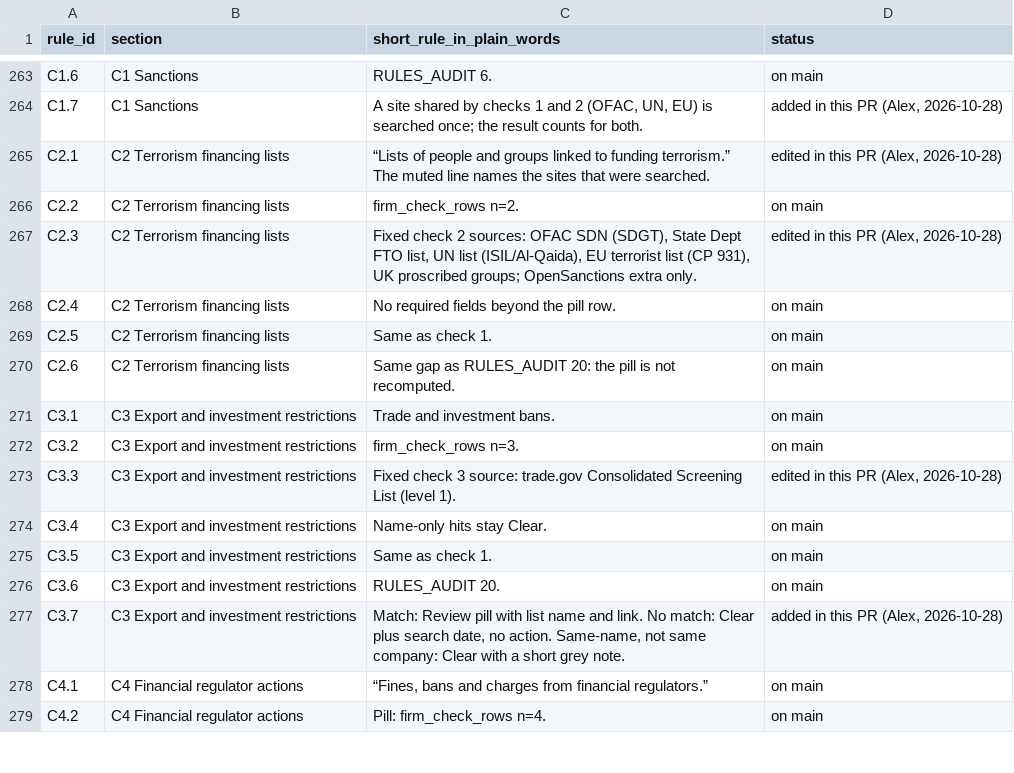
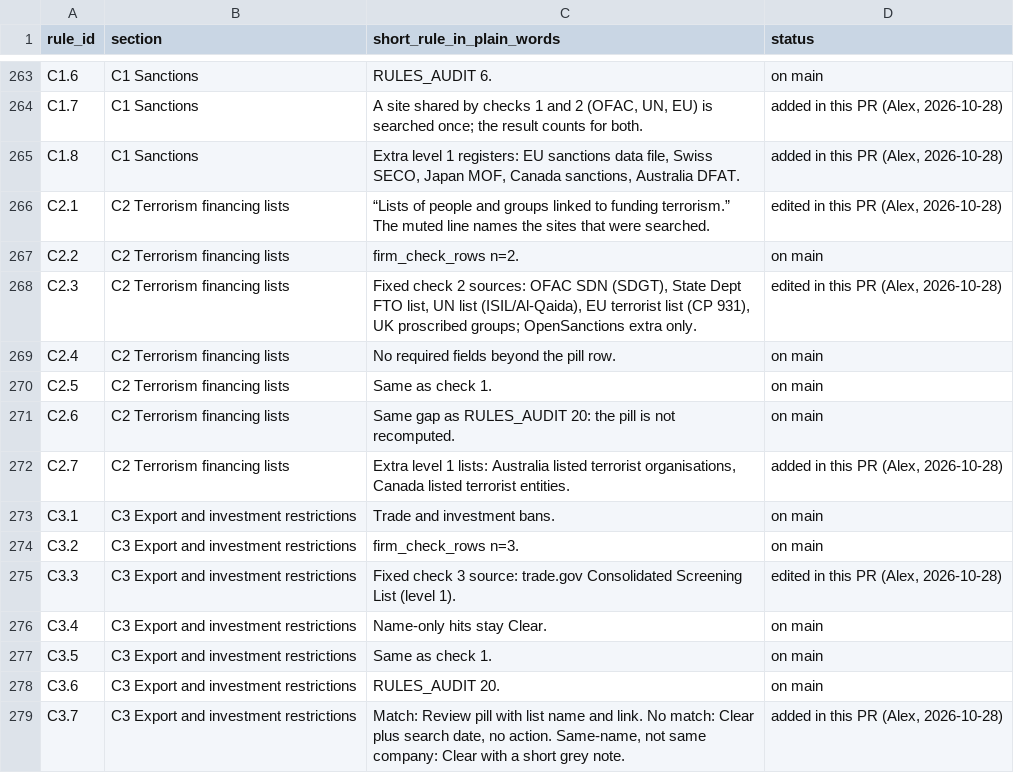
Before and after one commit to mindgame77/regrettamine, a CSV file: docs/rules_index.csv, drawn as a sheet; only a part is shown, gaps mark what is left out; the shorter side is filled out with more unchanged rows; the diff covers the shown part only.

Commit message:
Checks 1-10: approved sources and rules (Alex, 2026-10-28)

```diff
--- a/docs/rules_index.csv
+++ b/docs/rules_index.csv
@@ -264,2 +264,3 @@ C1.6,C1 Sanctions,RULES_AUDIT 6.,on main
 C1.7,C1 Sanctions,"A site shared by checks 1 and 2 (OFAC, UN, EU) is searched once; the result counts for both.","added in this PR (Alex, 2026-10-28)"
+C1.8,C1 Sanctions,"Extra level 1 registers: EU sanctions data file, Swiss SECO, Japan MOF, Canada sanctions, Australia DFAT.","added in this PR (Alex, 2026-10-28)"
 C2.1,C2 Terrorism financing lists,“Lists of people and groups linked to funding terrorism.” The muted line names the sites that were searched.,"edited in this PR (Alex, 2026-10-28)"
@@ -270,2 +271,3 @@ C2.5,C2 Terrorism financing lists,Same as check 1.,on main
 C2.6,C2 Terrorism financing lists,Same gap as RULES_AUDIT 20: the pill is not recomputed.,on main
+C2.7,C2 Terrorism financing lists,"Extra level 1 lists: Australia listed terrorist organisations, Canada listed terrorist entities.","added in this PR (Alex, 2026-10-28)"
 C3.1,C3 Export and investment restrictions,Trade and investment bans.,on main
```
Also changed, not shown: 2 added rows and 14 edited cells elsewhere in this file, docs/check_sources.csv, 1 other file.
